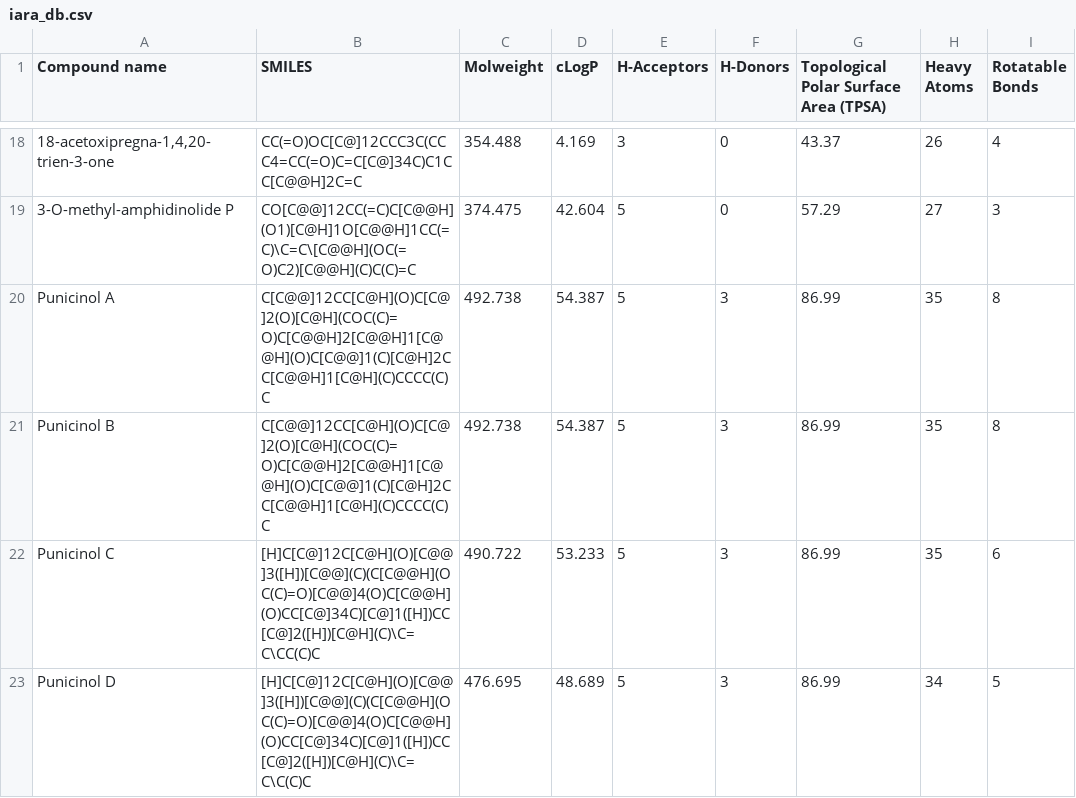
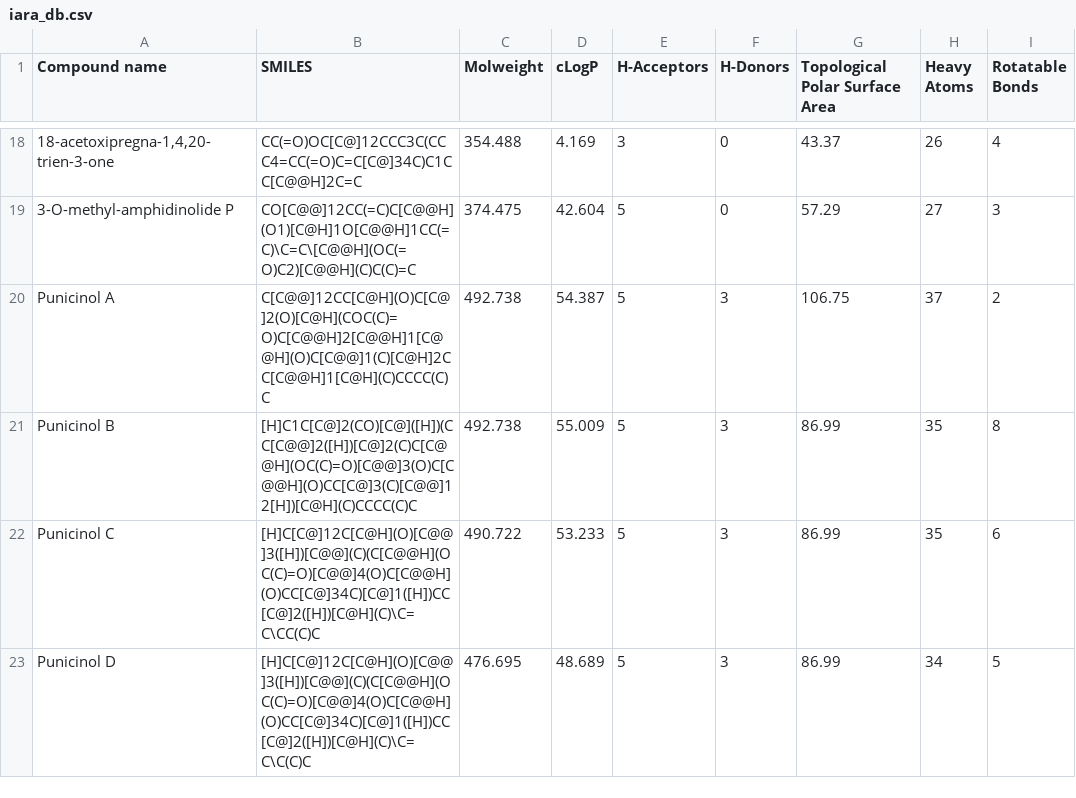
Before and after one commit to larissaodourado/blue-amazon-database, a CSV file: iara_db.csv, drawn as a sheet; only a part is shown, gaps mark what is left out; the diff names each change by its address in the sheet, - before the commit and + after, or states it on an @@ line.

Commit message:
Update IARA Database data

```diff
--- a/iara_db.csv
+++ b/iara_db.csv
-G1: Topological Polar Surface Area (TPSA)
+G1: Topological Polar Surface Area
-G20 (Topological Polar Surface Area): 86.99
+G20 (Topological Polar Surface Area): 106.75
-H20 (Heavy Atoms): 35
+H20 (Heavy Atoms): 37
-I20 (Rotatable Bonds): 8
+I20 (Rotatable Bonds): 2
-B21 (SMILES): C[C@@]12CC[C@H](O)C[C@]2(O)[C@H](COC(C)=O)C[C@@H]2[C@@H]1[C@@H](O)C[C@@]1(C)[C@H]2CC[C@@H]1[C@H](C)CCCC(C)C
+B21 (SMILES): [H]C1C[C@]2(CO)[C@]([H])(CC[C@@]2([H])[C@]2(C)C[C@@H](OC(C)=O)[C@@]3(O)C[C@@H](O)CC[C@]3(C)[C@@]12[H])[C@H](C)CCCC(C)C
-D21 (cLogP): 54.387
+D21 (cLogP): 55.009
```
